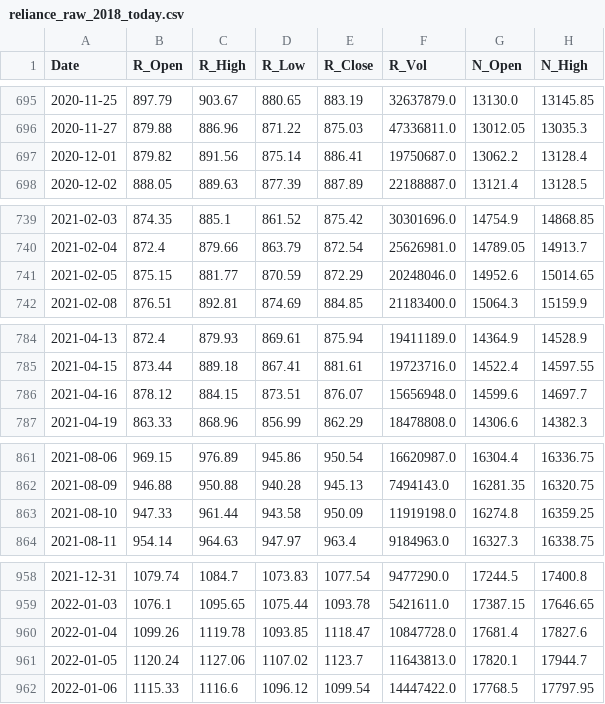
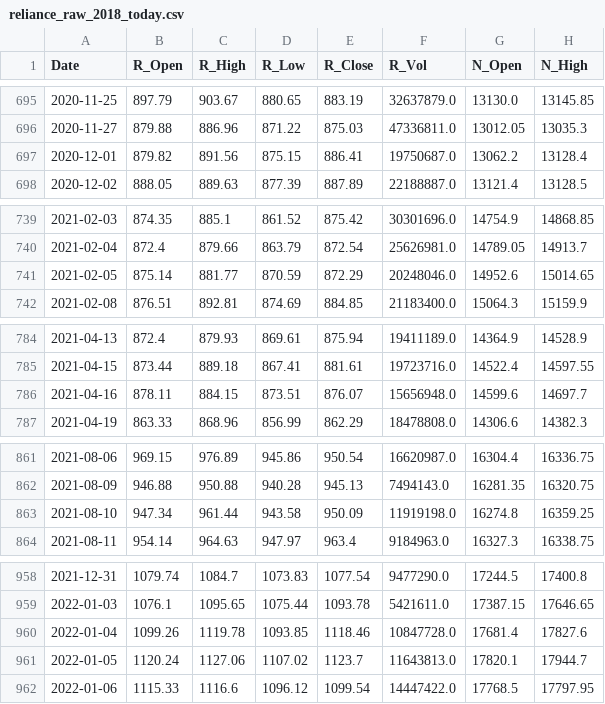
Before and after one commit to AJ-F98/Reliance-Stock-Predictor-v2, a CSV file: reliance_raw_2018_today.csv, drawn as a sheet; only a part is shown, gaps mark what is left out; the diff covers the shown part only; the diff names each change by its address in the sheet, - before the commit and + after, or states it on an @@ line.

```diff
--- a/reliance_raw_2018_today.csv
+++ b/reliance_raw_2018_today.csv
-D697 (R_Low): 875.14
+D697 (R_Low): 875.15
-B741 (R_Open): 875.15
+B741 (R_Open): 875.14
-B786 (R_Open): 878.12
+B786 (R_Open): 878.11
-B863 (R_Open): 947.33
+B863 (R_Open): 947.34
-E960 (R_Close): 1118.47
+E960 (R_Close): 1118.46
```
Also changed, not shown: 1 added row and 26 edited cells elsewhere in this file, 4 other files.
